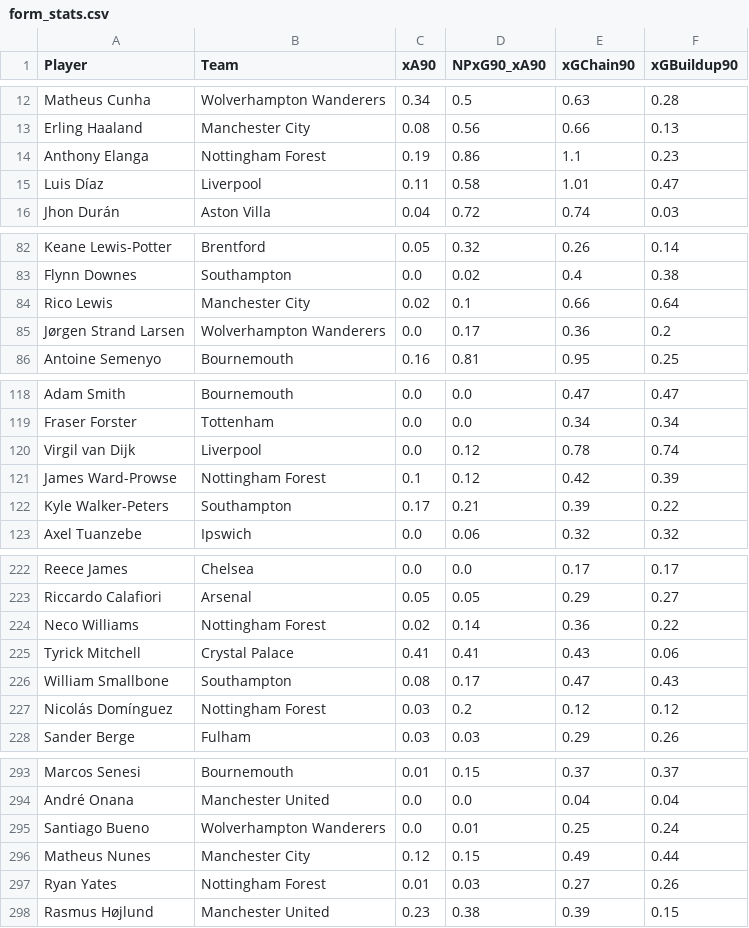
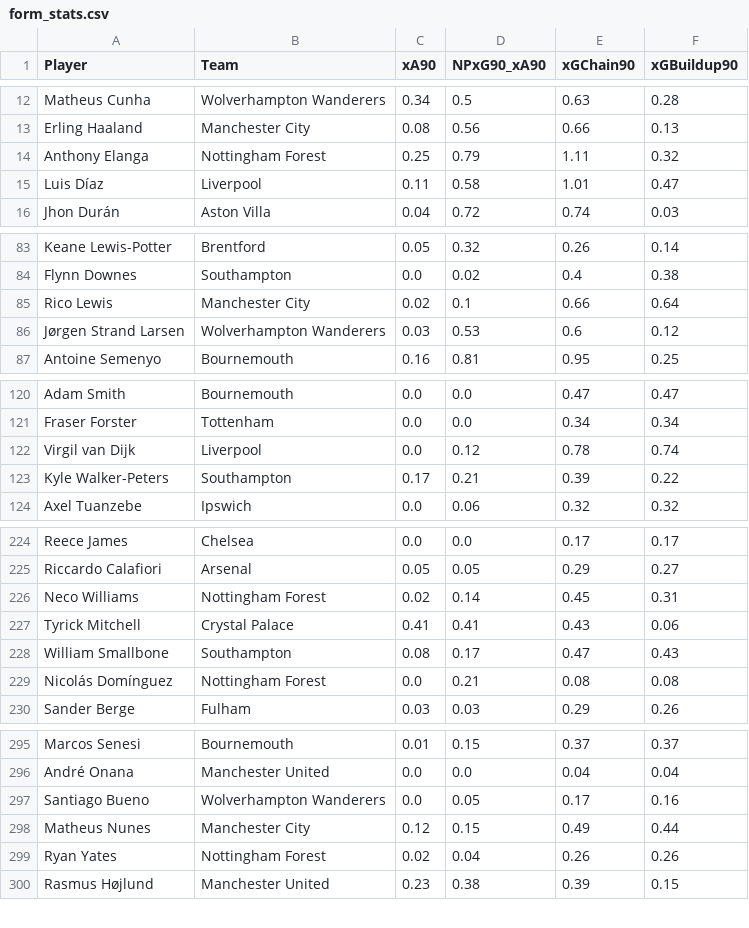
Before and after one commit to oforiik/fpl-assistant, a CSV file: data/form_stats.csv, drawn as a sheet; only a part is shown, gaps mark what is left out; the diff covers the shown part only.

```diff
--- a/data/form_stats.csv
+++ b/data/form_stats.csv
@@ -13,3 +13,3 @@ Matheus Cunha,Wolverhampton Wanderers,0.34,0.5,0.63,0.28
 Erling Haaland,Manchester City,0.08,0.56,0.66,0.13
-Anthony Elanga,Nottingham Forest,0.19,0.86,1.1,0.23
+Anthony Elanga,Nottingham Forest,0.25,0.79,1.11,0.32
 Luis Díaz,Liverpool,0.11,0.58,1.01,0.47
@@ -84,3 +85,3 @@ Flynn Downes,Southampton,0.0,0.02,0.4,0.38
 Rico Lewis,Manchester City,0.02,0.1,0.66,0.64
-Jørgen Strand Larsen,Wolverhampton Wanderers,0.0,0.17,0.36,0.2
+Jørgen Strand Larsen,Wolverhampton Wanderers,0.03,0.53,0.6,0.12
 Antoine Semenyo,Bournemouth,0.16,0.81,0.95,0.25
@@ -120,3 +122,2 @@ Fraser Forster,Tottenham,0.0,0.0,0.34,0.34
 Virgil van Dijk,Liverpool,0.0,0.12,0.78,0.74
-James Ward-Prowse,Nottingham Forest,0.1,0.12,0.42,0.39
 Kyle Walker-Peters,Southampton,0.17,0.21,0.39,0.22
@@ -223,6 +225,6 @@ Reece James,Chelsea,0.0,0.0,0.17,0.17
 Riccardo Calafiori,Arsenal,0.05,0.05,0.29,0.27
-Neco Williams,Nottingham Forest,0.02,0.14,0.36,0.22
+Neco Williams,Nottingham Forest,0.02,0.14,0.45,0.31
 Tyrick Mitchell,Crystal Palace,0.41,0.41,0.43,0.06
 William Smallbone,Southampton,0.08,0.17,0.47,0.43
-Nicolás Domínguez,Nottingham Forest,0.03,0.2,0.12,0.12
+Nicolás Domínguez,Nottingham Forest,0.0,0.21,0.08,0.08
 Sander Berge,Fulham,0.03,0.03,0.29,0.26
@@ -294,5 +296,5 @@ Marcos Senesi,Bournemouth,0.01,0.15,0.37,0.37
 André Onana,Manchester United,0.0,0.0,0.04,0.04
-Santiago Bueno,Wolverhampton Wanderers,0.0,0.01,0.25,0.24
+Santiago Bueno,Wolverhampton Wanderers,0.0,0.05,0.17,0.16
 Matheus Nunes,Manchester City,0.12,0.15,0.49,0.44
-Ryan Yates,Nottingham Forest,0.01,0.03,0.27,0.26
+Ryan Yates,Nottingham Forest,0.02,0.04,0.26,0.26
 Rasmus Højlund,Manchester United,0.23,0.38,0.39,0.15
```
Also changed, not shown: 5 added rows, 2 removed rows and 37 edited cells elsewhere in this file, data/season_stats.csv.
